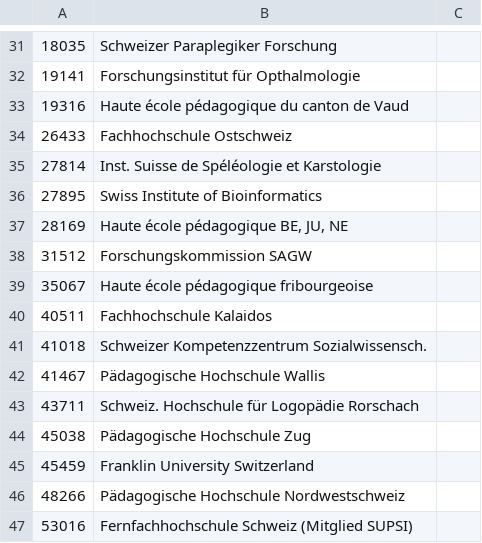
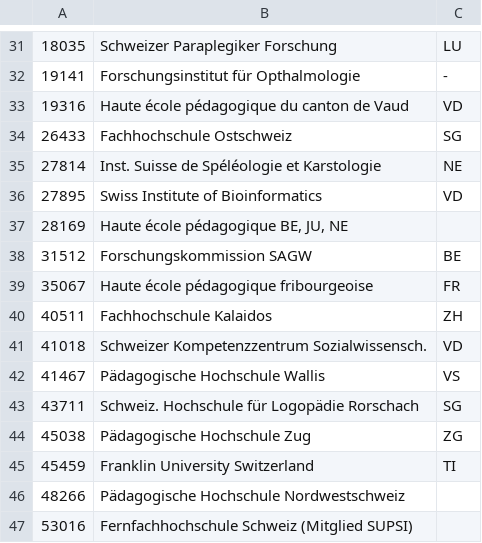
Before and after one commit to lfkrapp/literate-pancake, a CSV file: 03 - Interactive Viz/data/still_unknown_uni.csv, drawn as a sheet; only a part is shown, gaps mark what is left out; the diff covers the shown part only.

```diff
--- a/03 - Interactive Viz/data/still_unknown_uni.csv
+++ b/03 - Interactive Viz/data/still_unknown_uni.csv
@@ -31,16 +31,16 @@
-18035,Schweizer Paraplegiker Forschung,
-19141,Forschungsinstitut für Opthalmologie,
-19316,Haute école pédagogique du canton de Vaud,
-26433,Fachhochschule Ostschweiz,
-27814,Inst. Suisse de Spéléologie et Karstologie,
-27895,Swiss Institute of Bioinformatics,
+18035,Schweizer Paraplegiker Forschung,LU
+19141,Forschungsinstitut für Opthalmologie,-
+19316,Haute école pédagogique du canton de Vaud,VD
+26433,Fachhochschule Ostschweiz,SG
+27814,Inst. Suisse de Spéléologie et Karstologie,NE
+27895,Swiss Institute of Bioinformatics,VD
 28169,"Haute école pédagogique BE, JU, NE",
-31512,Forschungskommission SAGW,
-35067,Haute école pédagogique fribourgeoise,
-40511,Fachhochschule Kalaidos,
-41018,Schweizer Kompetenzzentrum Sozialwissensch.,
-41467,Pädagogische Hochschule Wallis,
-43711,Schweiz. Hochschule für Logopädie Rorschach,
-45038,Pädagogische Hochschule Zug,
-45459,Franklin University Switzerland,
+31512,Forschungskommission SAGW,BE
+35067,Haute école pédagogique fribourgeoise,FR
+40511,Fachhochschule Kalaidos,ZH
+41018,Schweizer Kompetenzzentrum Sozialwissensch.,VD
+41467,Pädagogische Hochschule Wallis,VS
+43711,Schweiz. Hochschule für Logopädie Rorschach,SG
+45038,Pädagogische Hochschule Zug,ZG
+45459,Franklin University Switzerland,TI
 48266,Pädagogische Hochschule Nordwestschweiz,
```
Also changed, not shown: 25 edited cells elsewhere in this file.
